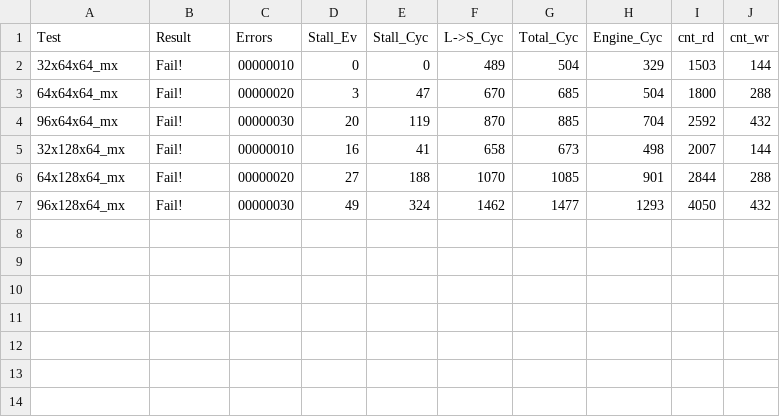
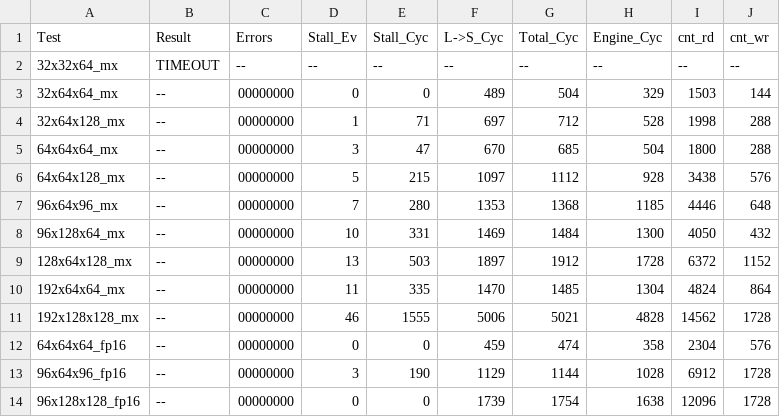
Before and after one commit to renjeff/redmule, a CSV file: perf_results/summary.csv, drawn as a sheet.

```diff
--- a/perf_results/summary.csv
+++ b/perf_results/summary.csv
@@ -1,7 +1,14 @@
 Test|Result|Errors|Stall_Ev|Stall_Cyc|L->S_Cyc|Total_Cyc|Engine_Cyc|cnt_rd|cnt_wr
-32x64x64_mx|Fail!|00000010|0|0|489|504|329|1503|144
-64x64x64_mx|Fail!|00000020|3|47|670|685|504|1800|288
-96x64x64_mx|Fail!|00000030|20|119|870|885|704|2592|432
-32x128x64_mx|Fail!|00000010|16|41|658|673|498|2007|144
-64x128x64_mx|Fail!|00000020|27|188|1070|1085|901|2844|288
-96x128x64_mx|Fail!|00000030|49|324|1462|1477|1293|4050|432
+32x32x64_mx|TIMEOUT|--|--|--|--|--|--|--|--
+32x64x64_mx|--|00000000|0|0|489|504|329|1503|144
+32x64x128_mx|--|00000000|1|71|697|712|528|1998|288
+64x64x64_mx|--|00000000|3|47|670|685|504|1800|288
+64x64x128_mx|--|00000000|5|215|1097|1112|928|3438|576
+96x64x96_mx|--|00000000|7|280|1353|1368|1185|4446|648
+96x128x64_mx|--|00000000|10|331|1469|1484|1300|4050|432
+128x64x128_mx|--|00000000|13|503|1897|1912|1728|6372|1152
+192x64x64_mx|--|00000000|11|335|1470|1485|1304|4824|864
+192x128x128_mx|--|00000000|46|1555|5006|5021|4828|14562|1728
+64x64x64_fp16|--|00000000|0|0|459|474|358|2304|576
+96x64x96_fp16|--|00000000|3|190|1129|1144|1028|6912|1728
+96x128x128_fp16|--|00000000|0|0|1739|1754|1638|12096|1728
```
Also changed, not shown: 44 other files.
